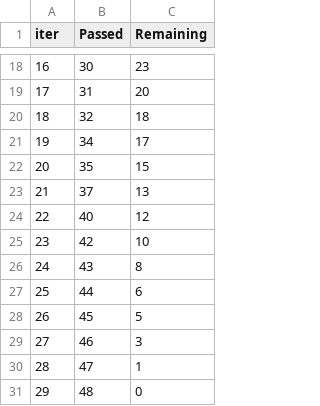
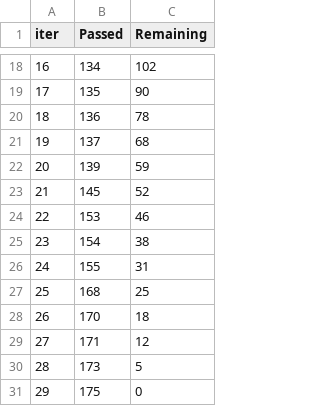
Before and after one commit to Pyatachokk/hse_ts_course, a TSV file: 2021-spring/seminars/catboost_info/time_left.tsv, drawn as a sheet; only a part is shown, gaps mark what is left out; the diff covers the shown part only.

```diff
--- a/2021-spring/seminars/catboost_info/time_left.tsv
+++ b/2021-spring/seminars/catboost_info/time_left.tsv
@@ -18,14 +18,14 @@ iter	Passed	Remaining
-16	30	23
-17	31	20
-18	32	18
-19	34	17
-20	35	15
-21	37	13
-22	40	12
-23	42	10
-24	43	8
-25	44	6
-26	45	5
-27	46	3
-28	47	1
-29	48	0
+16	134	102
+17	135	90
+18	136	78
+19	137	68
+20	139	59
+21	145	52
+22	153	46
+23	154	38
+24	155	31
+25	168	25
+26	170	18
+27	171	12
+28	173	5
+29	175	0
```
Also changed, not shown: 32 edited cells elsewhere in this file, 2021-spring/seminars/catboost_info/learn_error.tsv, 4 other files.
